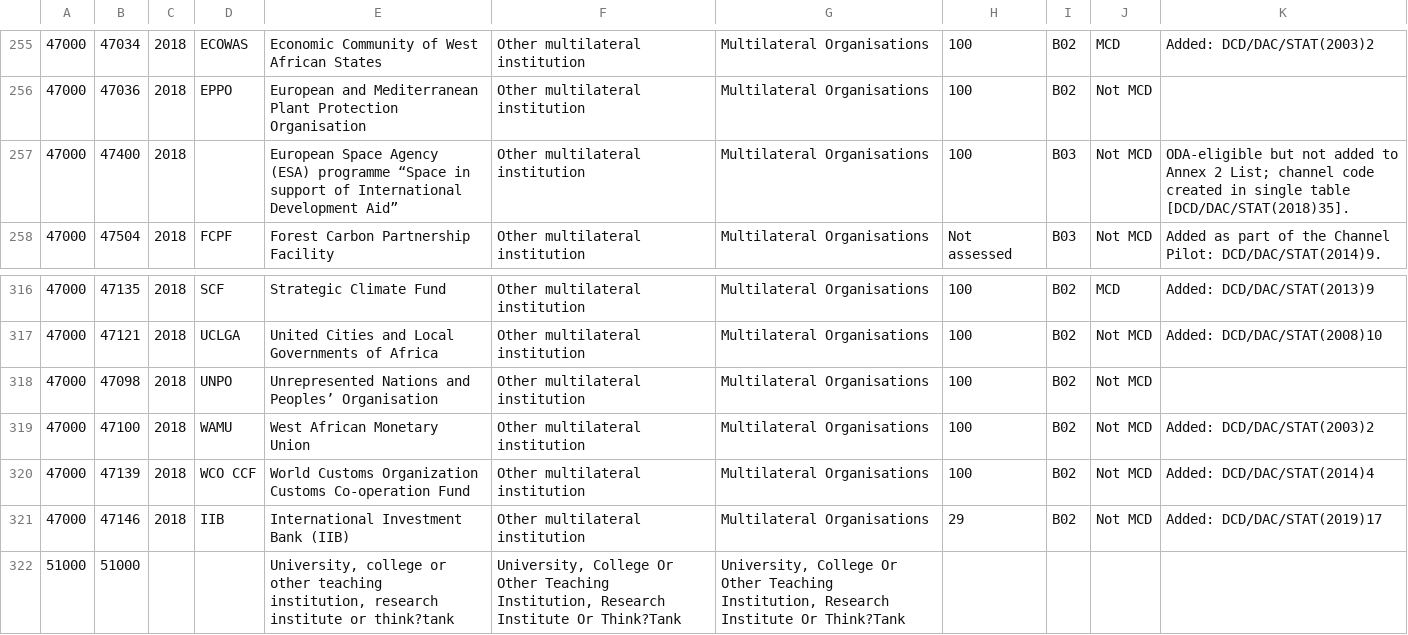
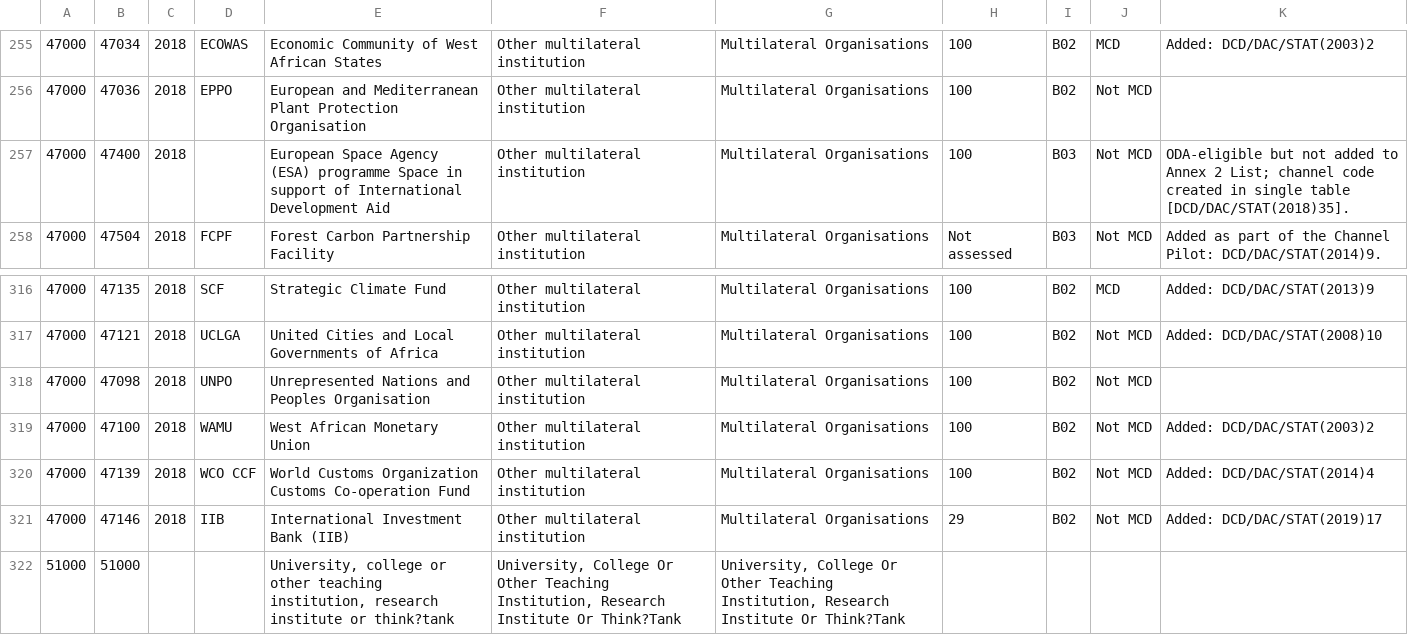
Before and after one commit to devinit/ddw-analyst-ui, a CSV file: data_updates/manual/CSV/oecd_crs_channel_map.csv, drawn as a sheet; only a part is shown, gaps mark what is left out; the diff covers the shown part only; the diff names each change by its address in the sheet, - before the commit and + after, or states it on an @@ line.

```diff
--- a/data_updates/manual/CSV/oecd_crs_channel_map.csv
+++ b/data_updates/manual/CSV/oecd_crs_channel_map.csv
-E257: …(ESA) programme “Space in support of International Development Aid”
+E257: …(ESA) programme Space in support of International Development Aid
-E318: …Nations and Peoples’ Organisation
+E318: …Nations and Peoples Organisation
```
Also changed, not shown: 1 added row, 1 removed row and 6 edited cells elsewhere in this file, data_updates/manual/CSV/oecd_crs_aid_type_ref.csv, data_updates/manual/CSV/oecd_crs_donor_type_ref.csv.
